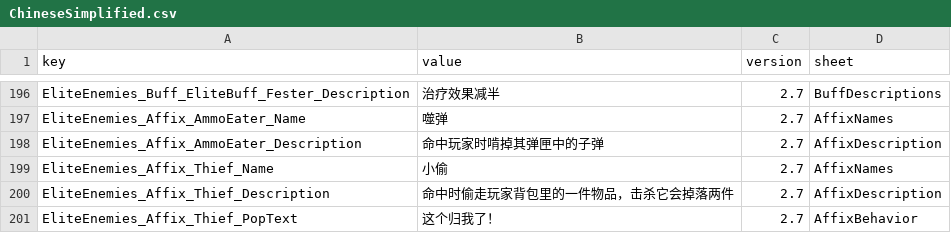
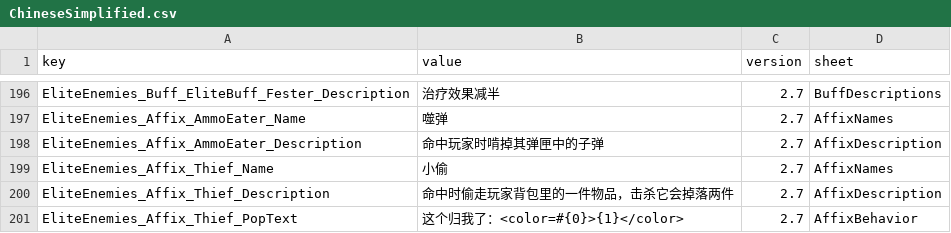
Before and after one commit to LOVEIII486/EliteEnemies, a CSV file: localization/ChineseSimplified.csv, drawn as a sheet; only a part is shown, gaps mark what is left out.

Commit message:
小偷的弹幕带上被偷物品的名字与稀有度配色
弹幕从固定的"这个归我了！"改成 `这个归我了：<color=#RRGGBB>物品名</color>`，
让玩家立刻看清**是谁、拿走了什么**——原来只知道"被偷了"，得自己去翻背包。

- 稀有度配色：自带一张表，对齐 DisplayQuality 枚举自身的命名
  （White/Green/Blue/Purple/Orange/Red + Q7/Q8），全挑亮色，深色气泡上读得清。
  ⚠ **没有用游戏那个 `UIStyle.GetDisplayQualityLook`**：它取的是
  `DisplayQualityLook.shadowColor`（图标背后的辉光，不是文本色），
  而且某个品质没配资产时会返回 **Color.black** 兜底
  （GameplayDataSettings.cs:605/689）——弹幕上就是一坨纯黑、直接看不见。
  这个失败模式没法离线验证，不如自己定一张对比度可控的表。
- 截断保护：按**显示宽度**限制在 28 列（全角算 2、半角算 1），
  超出加省略号。用宽度而不是字符数，是因为要同时伺候中英俄——
  按字符数限制的话，中文 12 字已经很长、英文 12 字却只有 "Assault Rif"。
- 截断时**跳过富文本标记**：物品名来自本地化、也可能是别的模组写的，
  带 <color=…> 是常态；直接在原文上按位置截断会从标签中间切断，
  气泡上就冒出一截裸标签。

文案值改成格式串（{0}=颜色、{1}=物品名），4 个语言同步。
富文本气泡这条路径是验证过的：BerserkBehavior 的弹幕本来就带 <color=#DC143C>。

顺带：本文件不能 `using System;`（System.Random 与 UnityEngine.Random 撞名，
CS0104 实测踩过），故用 Mathf.Min。

```diff
--- a/localization/ChineseSimplified.csv
+++ b/localization/ChineseSimplified.csv
@@ -200,2 +200,2 @@ EliteEnemies_Affix_Thief_Name,小偷,2.7,AffixNames
 EliteEnemies_Affix_Thief_Description,命中时偷走玩家背包里的一件物品，击杀它会掉落两件,2.7,AffixDescription
-EliteEnemies_Affix_Thief_PopText,这个归我了！,2.7,AffixBehavior
+EliteEnemies_Affix_Thief_PopText,这个归我了：<color=#{0}>{1}</color>,2.7,AffixBehavior
```
Also changed, not shown: localization/ChineseTraditional.csv, localization/English.csv, 2 other files.
